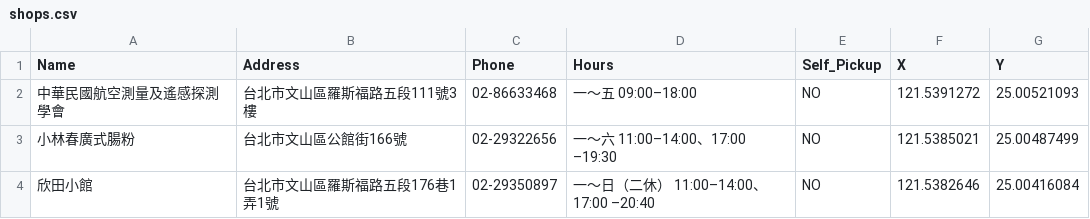
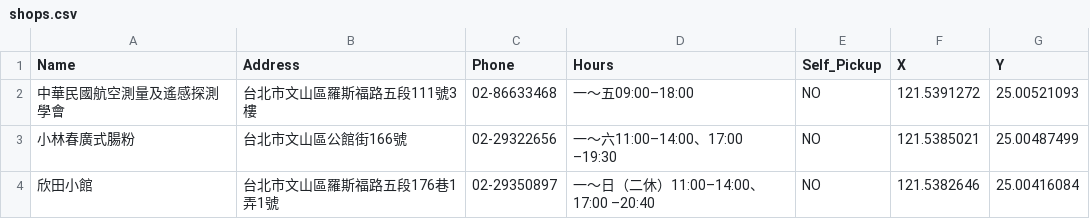
Before and after one commit to JAAAE/I_Want_To_Eat..., a CSV file: shops.csv, drawn as a sheet.

Commit message:
Update shops.csv

```diff
--- a/shops.csv
+++ b/shops.csv
@@ -1,4 +1,4 @@
 Name,Address,Phone,Hours,Self_Pickup,X,Y
-中華民國航空測量及遙感探測學會,台北市文山區羅斯福路五段111號3樓,02-86633468,一～五   09:00–18:00,NO,121.5391272,25.00521093
-小林春廣式腸粉,台北市文山區公館街166號,02-29322656,一～六   11:00–14:00、17:00 –19:30,NO,121.5385021,25.00487499
-欣田小館,台北市文山區羅斯福路五段176巷1弄1號,02-29350897,一～日（二休）   11:00–14:00、17:00 –20:40,NO,121.5382646,25.00416084
+中華民國航空測量及遙感探測學會,台北市文山區羅斯福路五段111號3樓,02-86633468,一～五09:00–18:00,NO,121.5391272,25.00521093
+小林春廣式腸粉,台北市文山區公館街166號,02-29322656,一～六11:00–14:00、17:00 –19:30,NO,121.5385021,25.00487499
+欣田小館,台北市文山區羅斯福路五段176巷1弄1號,02-29350897,一～日（二休）11:00–14:00、17:00 –20:40,NO,121.5382646,25.00416084
```
